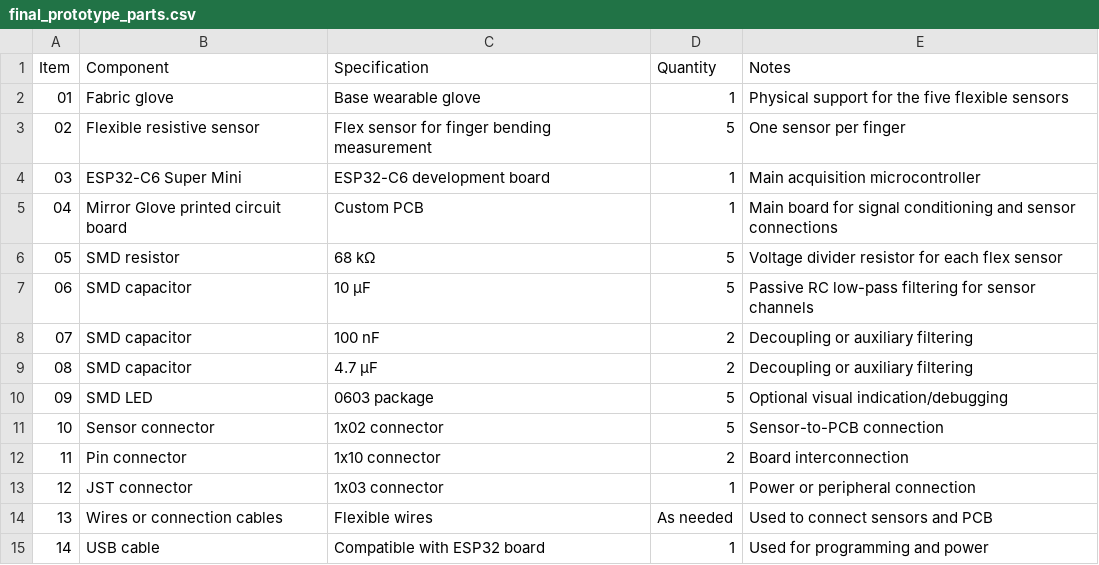
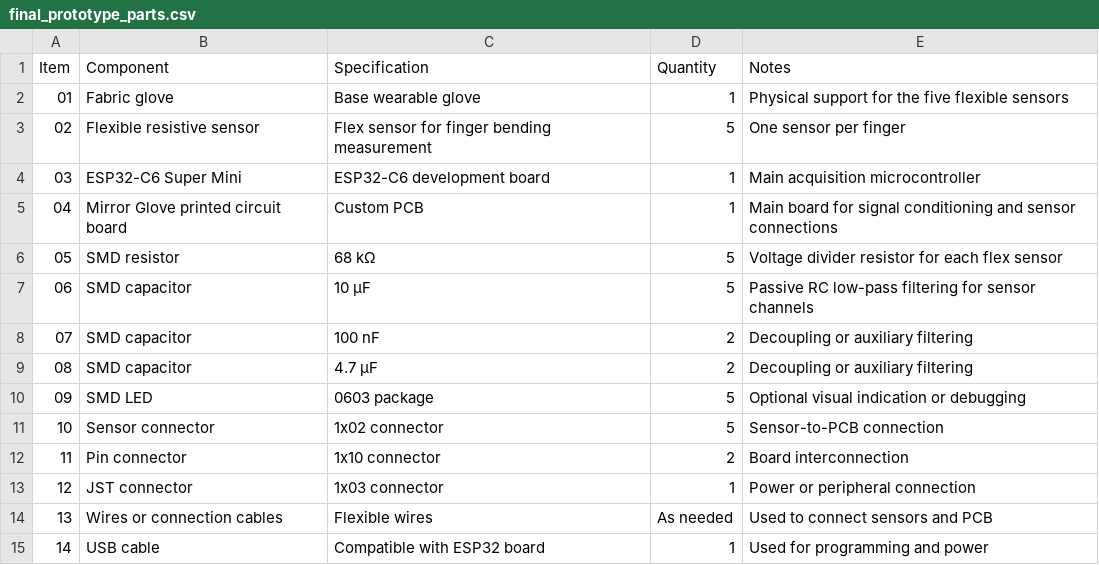
Before and after one commit to Henriquepr15/mirror-glove-open-hardware, a CSV file: docs/bom/final_prototype_parts.csv, drawn as a sheet; the diff names each change by its address in the sheet, - before the commit and + after, or states it on an @@ line.

Commit message:
Update final_prototype_parts.csv

```diff
--- a/docs/bom/final_prototype_parts.csv
+++ b/docs/bom/final_prototype_parts.csv
-E10 (Notes): Optional visual indication/debugging
+E10 (Notes): Optional visual indication or debugging
```
